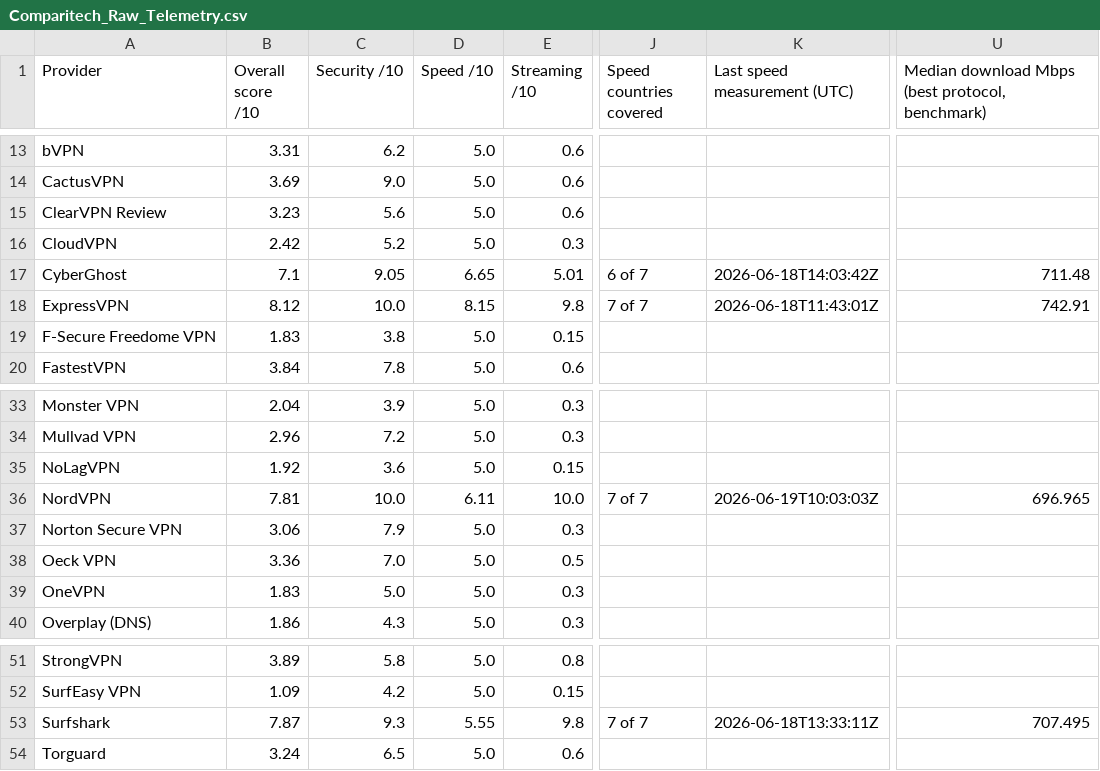
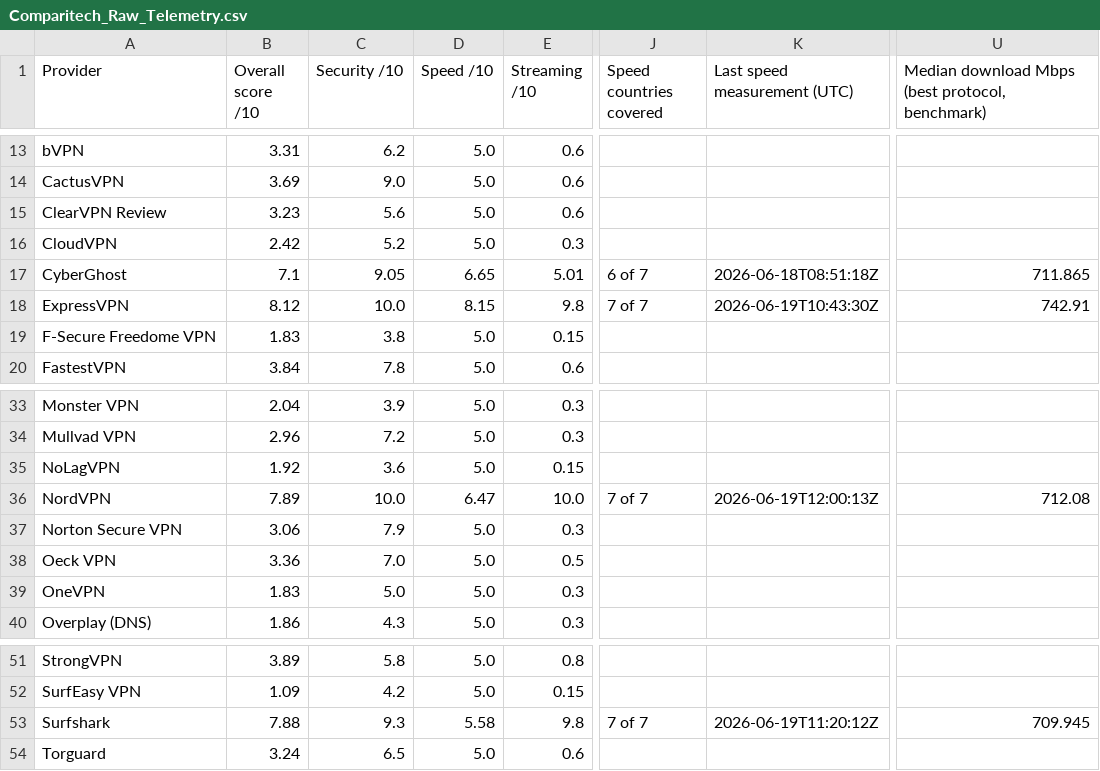
Before and after one commit to SeanMcGrathCT/comparitech-vpn-hub, a CSV file: Comparitech_Raw_Telemetry.csv, drawn as a sheet; only a part is shown, gaps mark what is left out; the diff names each change by its address in the sheet, - before the commit and + after, or states it on an @@ line.

```diff
--- a/Comparitech_Raw_Telemetry.csv
+++ b/Comparitech_Raw_Telemetry.csv
-K17 (Last speed measurement (UTC)): 2026-06-18T14:03:42Z
+K17 (Last speed measurement (UTC)): 2026-06-18T08:51:18Z
-U17: 711.48
+U17: 711.865
-K18 (Last speed measurement (UTC)): 2026-06-18T11:43:01Z
+K18 (Last speed measurement (UTC)): 2026-06-19T10:43:30Z
-B36 (Overall score /10): 7.81
+B36 (Overall score /10): 7.89
-D36 (Speed /10): 6.11
+D36 (Speed /10): 6.47
-K36 (Last speed measurement (UTC)): 2026-06-19T10:03:03Z
+K36 (Last speed measurement (UTC)): 2026-06-19T12:00:13Z
-U36: 696.965
+U36: 712.08
-B53 (Overall score /10): 7.87
+B53 (Overall score /10): 7.88
-D53 (Speed /10): 5.55
+D53 (Speed /10): 5.58
-K53 (Last speed measurement (UTC)): 2026-06-18T13:33:11Z
+K53 (Last speed measurement (UTC)): 2026-06-19T11:20:12Z
-U53: 707.495
+U53: 709.945
```
Also changed, not shown: Comparitech_Feature_Scores_Long.csv, use-cases/bbc-iplayer_scorecard.csv, 16 other files.
